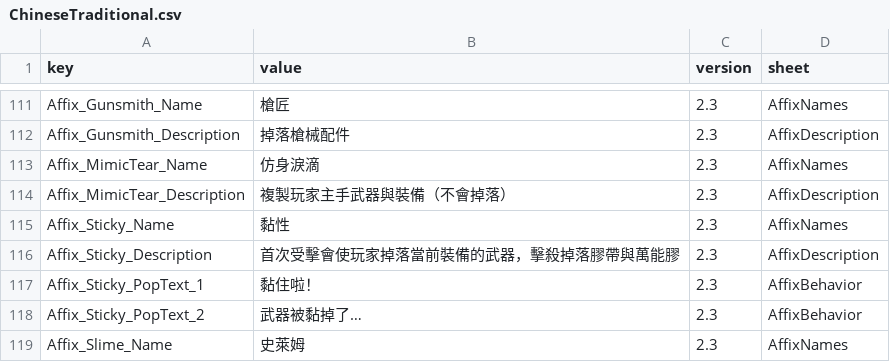
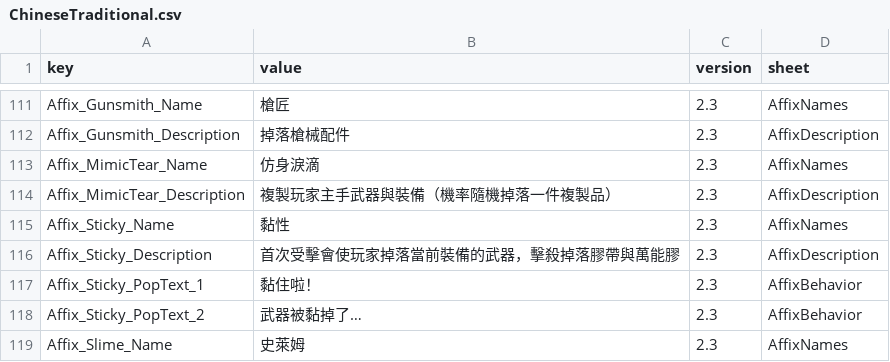
Before and after one commit to LOVEIII486/EliteEnemies, a CSV file: Localization/ChineseTraditional.csv, drawn as a sheet; only a part is shown, gaps mark what is left out.

```diff
--- a/Localization/ChineseTraditional.csv
+++ b/Localization/ChineseTraditional.csv
@@ -113,3 +113,3 @@ Affix_Gunsmith_Description,掉落槍械配件,2.3,AffixDescription
 Affix_MimicTear_Name,仿身淚滴,2.3,AffixNames
-Affix_MimicTear_Description,複製玩家主手武器與裝備（不會掉落）,2.3,AffixDescription
+Affix_MimicTear_Description,複製玩家主手武器與裝備（機率隨機掉落一件複製品）,2.3,AffixDescription
 Affix_Sticky_Name,黏性,2.3,AffixNames
```
Also changed, not shown: Localization/ChineseSimplified.csv, Localization/English.csv, 4 other files.
